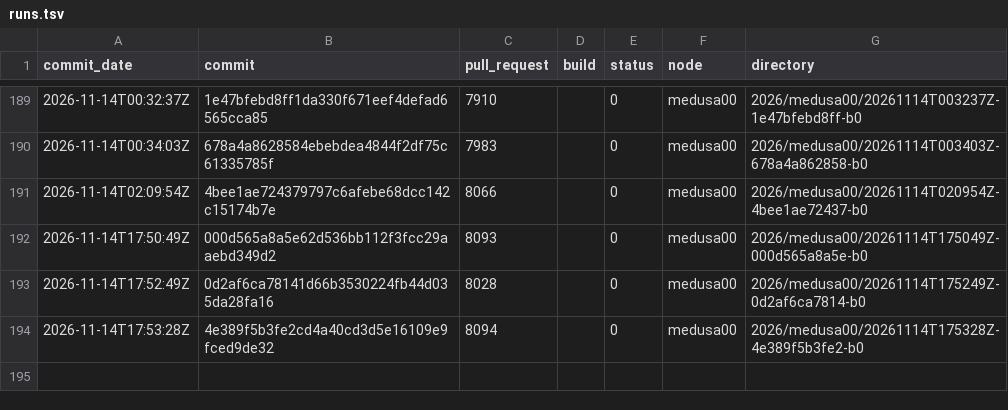
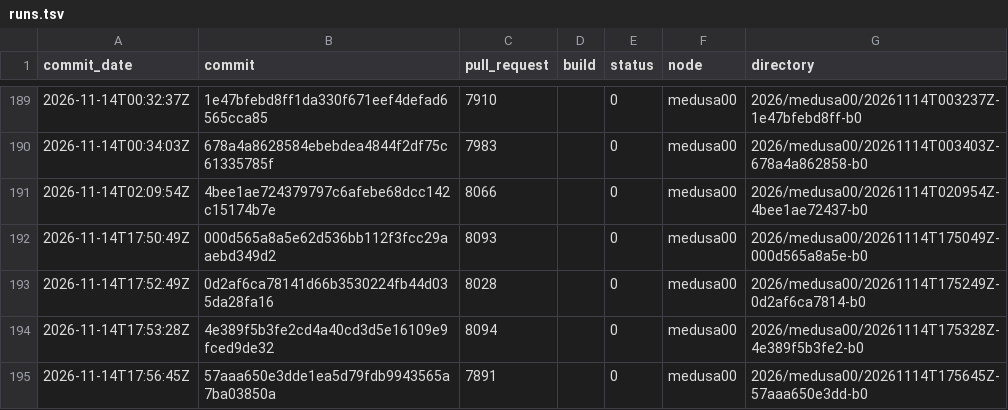
Before and after one commit to TheHPXProject/hpx-performance, a TSV file: runs.tsv, drawn as a sheet; only a part is shown, gaps mark what is left out; the diff names each change by its address in the sheet, - before the commit and + after, or states it on an @@ line.

```diff
--- a/runs.tsv
+++ b/runs.tsv
+row 195: 2026-11-14T17:56:45Z | 57aaa650e3dde1ea5d79fdb9943565a7ba03850a | 7891 |  | 0 | medusa00 | 2026/medusa00/20261114T175645Z-57aaa650e3dd-b0
```
Also changed, not shown: 31 other files.
